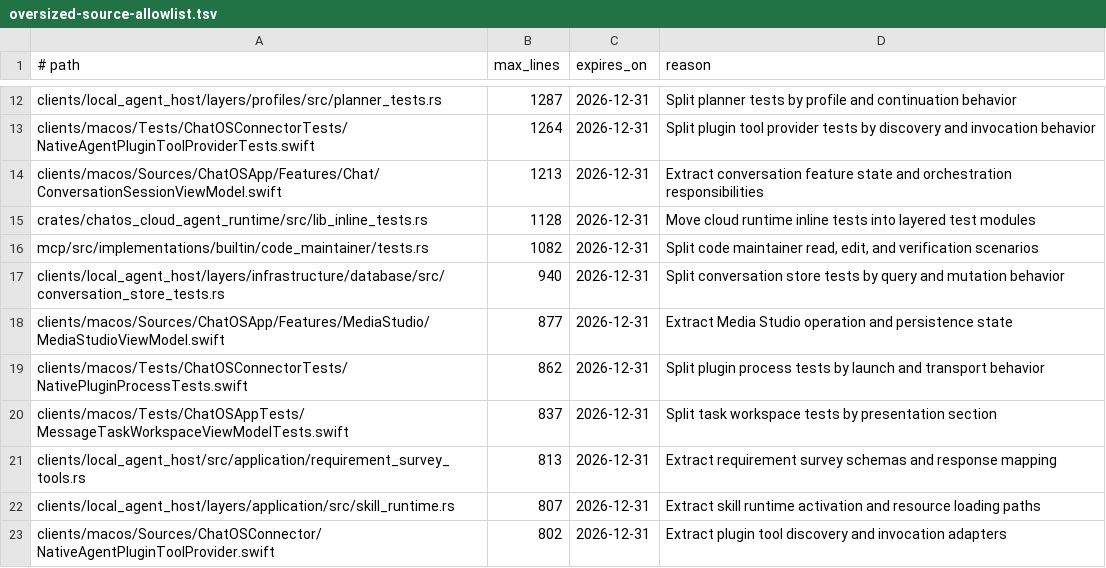
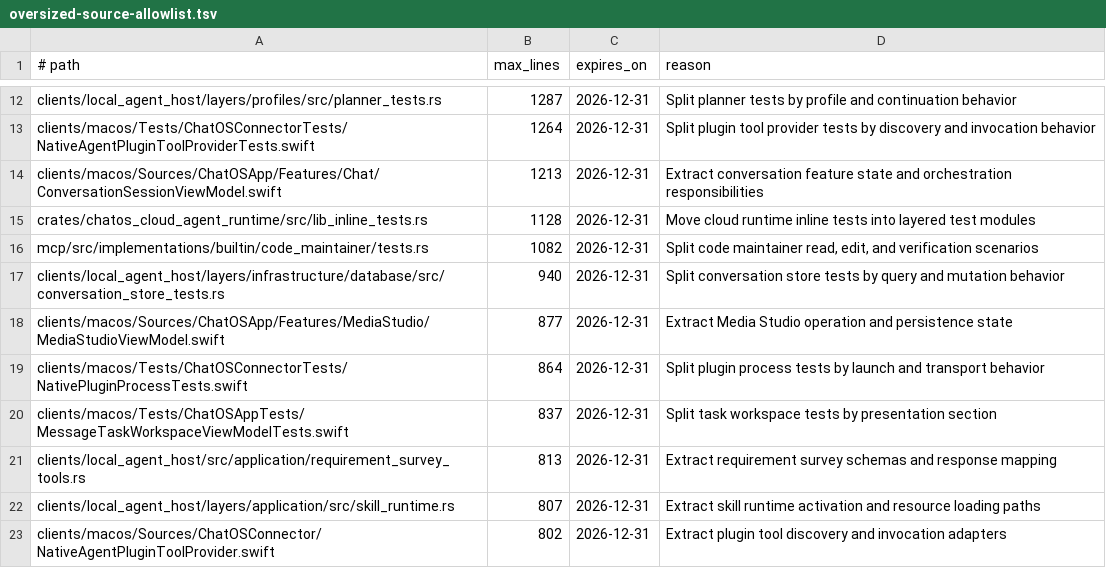
Before and after one commit to leeoohoo/chatos_rs, a TSV file: scripts/oversized-source-allowlist.tsv, drawn as a sheet; only a part is shown, gaps mark what is left out.

```diff
--- a/scripts/oversized-source-allowlist.tsv
+++ b/scripts/oversized-source-allowlist.tsv
@@ -18,3 +18,3 @@ clients/local_agent_host/layers/infrastructure/database/src/conversation_store_t
 clients/macos/Sources/ChatOSApp/Features/MediaStudio/MediaStudioViewModel.swift	877	2026-12-31	Extract Media Studio operation and persistence state
-clients/macos/Tests/ChatOSConnectorTests/NativePluginProcessTests.swift	862	2026-12-31	Split plugin process tests by launch and transport behavior
+clients/macos/Tests/ChatOSConnectorTests/NativePluginProcessTests.swift	864	2026-12-31	Split plugin process tests by launch and transport behavior
 clients/macos/Tests/ChatOSAppTests/MessageTaskWorkspaceViewModelTests.swift	837	2026-12-31	Split task workspace tests by presentation section
```
Also changed, not shown: 3 other files.
